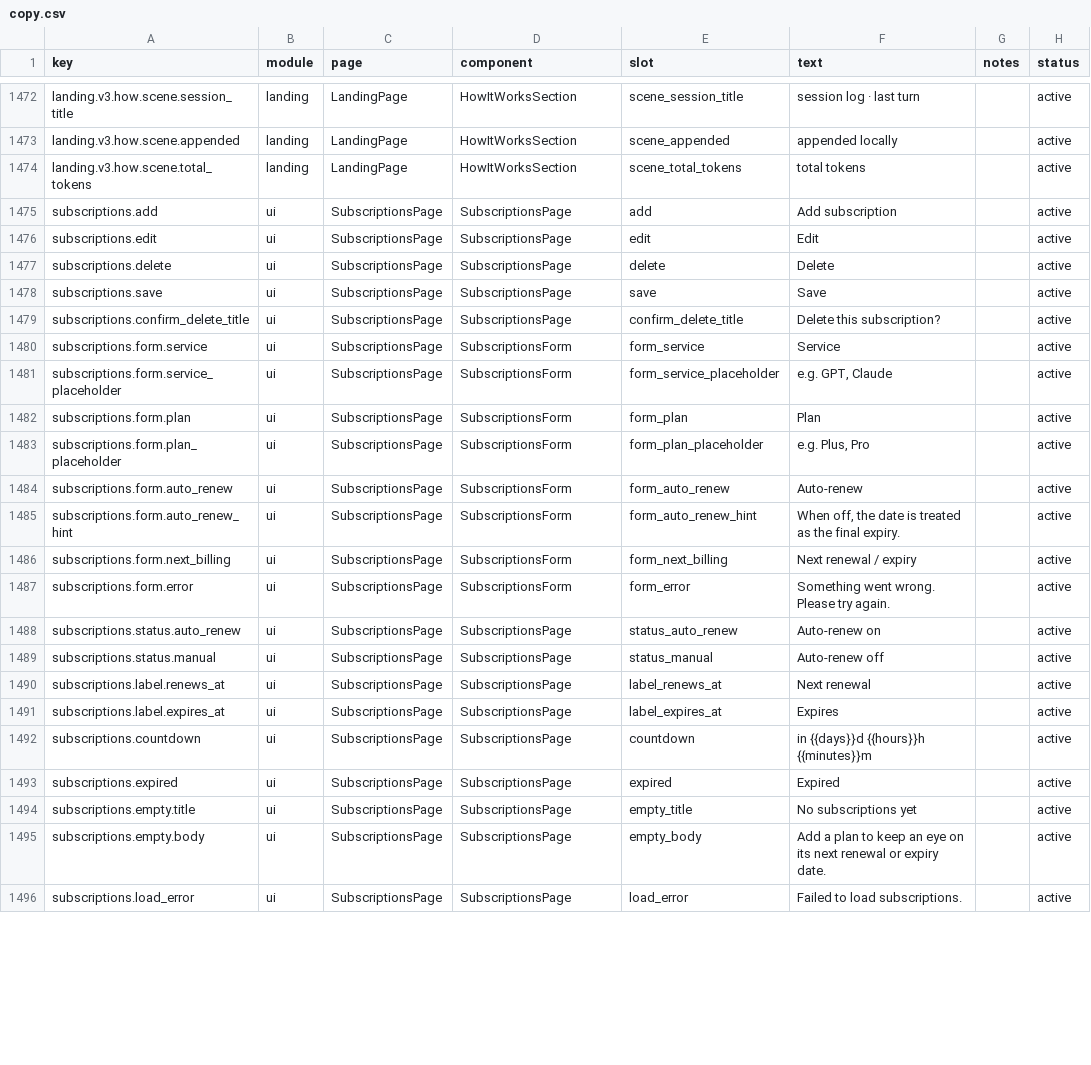
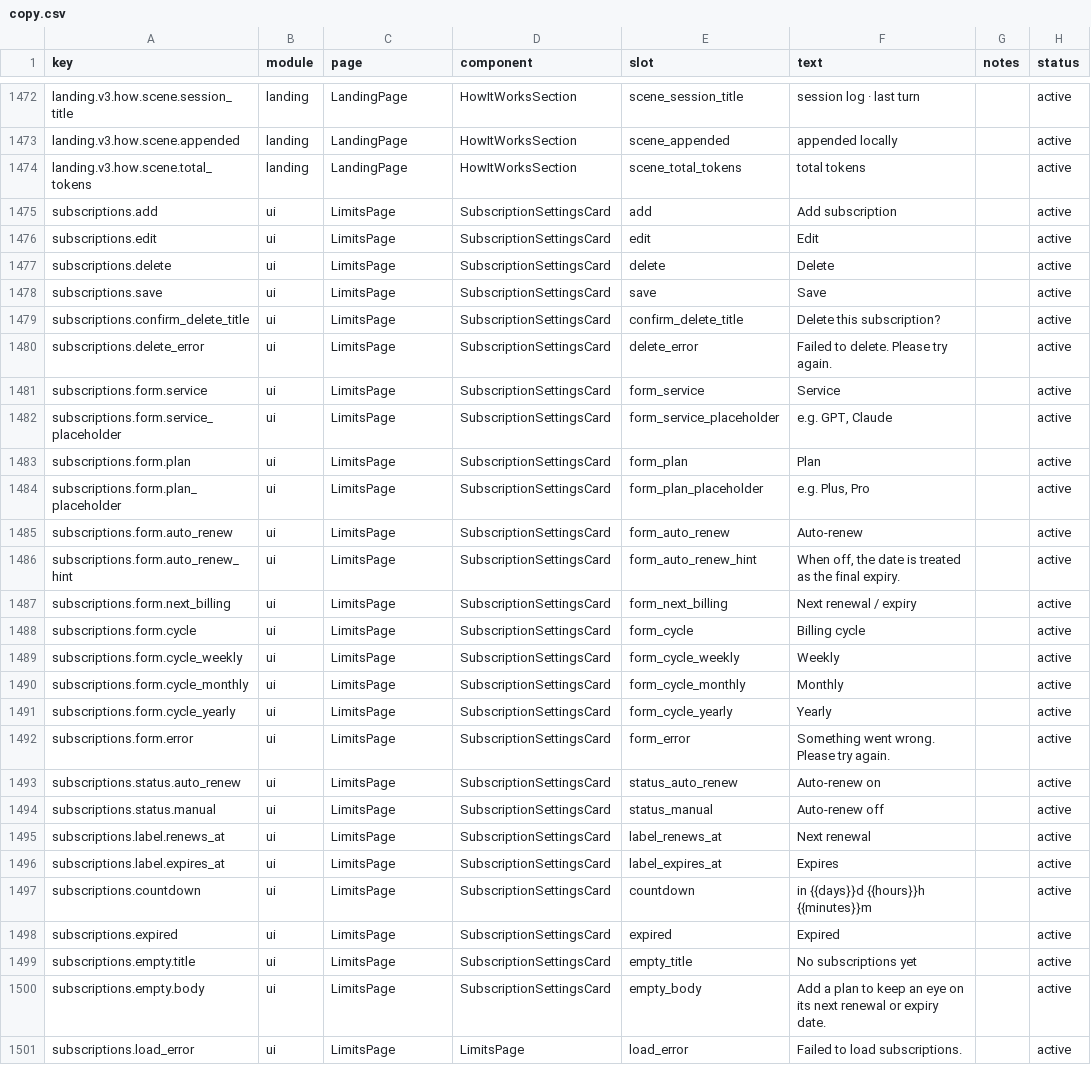
Before and after one commit to Hu9956/TokenTracker, a CSV file: dashboard/src/content/copy.csv, drawn as a sheet; only a part is shown, gaps mark what is left out; the diff covers the shown part only.

Commit message:
fix: address subscription manager review feedback
- back up corrupt stores as .corrupt-<ts> before overwriting instead of
  losing data silently, and refuse reads from unreadable stores
- add a billing cycle field (weekly/monthly/yearly) that drives the
  progress span and how far auto-renew records roll forward
- compute cycle bounds in UTC so progress no longer shifts with the
  viewer's time zone or across DST transitions
- drop stale list responses, keep rows on fetch failure behind a
  load-error notice, and clear it once a refresh succeeds
- keep subscriptions visible for unconfigured or hidden tools, reusing
  the shared Select component and surfacing delete errors in the
  confirm dialog
- tests: corrupt-store backup, cycle validation, UTC/DST invariants,
  stale-response races, Base UI Select interactions

```diff
--- a/dashboard/src/content/copy.csv
+++ b/dashboard/src/content/copy.csv
@@ -1474,23 +1474,28 @@ landing.v3.how.scene.appended,landing,LandingPage,HowItWorksSection,scene_append
 landing.v3.how.scene.total_tokens,landing,LandingPage,HowItWorksSection,scene_total_tokens,"total tokens",,active
-subscriptions.add,ui,SubscriptionsPage,SubscriptionsPage,add,"Add subscription",,active
-subscriptions.edit,ui,SubscriptionsPage,SubscriptionsPage,edit,"Edit",,active
-subscriptions.delete,ui,SubscriptionsPage,SubscriptionsPage,delete,"Delete",,active
-subscriptions.save,ui,SubscriptionsPage,SubscriptionsPage,save,"Save",,active
-subscriptions.confirm_delete_title,ui,SubscriptionsPage,SubscriptionsPage,confirm_delete_title,"Delete this subscription?",,active
-subscriptions.form.service,ui,SubscriptionsPage,SubscriptionsForm,form_service,"Service",,active
-subscriptions.form.service_placeholder,ui,SubscriptionsPage,SubscriptionsForm,form_service_placeholder,"e.g. GPT, Claude",,active
-subscriptions.form.plan,ui,SubscriptionsPage,SubscriptionsForm,form_plan,"Plan",,active
-subscriptions.form.plan_placeholder,ui,SubscriptionsPage,SubscriptionsForm,form_plan_placeholder,"e.g. Plus, Pro",,active
-subscriptions.form.auto_renew,ui,SubscriptionsPage,SubscriptionsForm,form_auto_renew,"Auto-renew",,active
-subscriptions.form.auto_renew_hint,ui,SubscriptionsPage,SubscriptionsForm,form_auto_renew_hint,"When off, the date is treated as the final expiry.",,active
-subscriptions.form.next_billing,ui,SubscriptionsPage,SubscriptionsForm,form_next_billing,"Next renewal / expiry",,active
-subscriptions.form.error,ui,SubscriptionsPage,SubscriptionsForm,form_error,"Something went wrong. Please try again.",,active
-subscriptions.status.auto_renew,ui,SubscriptionsPage,SubscriptionsPage,status_auto_renew,"Auto-renew on",,active
-subscriptions.status.manual,ui,SubscriptionsPage,SubscriptionsPage,status_manual,"Auto-renew off",,active
-subscriptions.label.renews_at,ui,SubscriptionsPage,SubscriptionsPage,label_renews_at,"Next renewal",,active
-subscriptions.label.expires_at,ui,SubscriptionsPage,SubscriptionsPage,label_expires_at,"Expires",,active
-subscriptions.countdown,ui,SubscriptionsPage,SubscriptionsPage,countdown,"in {{days}}d {{hours}}h {{minutes}}m",,active
-subscriptions.expired,ui,SubscriptionsPage,SubscriptionsPage,expired,"Expired",,active
-subscriptions.empty.title,ui,SubscriptionsPage,SubscriptionsPage,empty_title,"No subscriptions yet",,active
-subscriptions.empty.body,ui,SubscriptionsPage,SubscriptionsPage,empty_body,"Add a plan to keep an eye on its next renewal or expiry date.",,active
-subscriptions.load_error,ui,SubscriptionsPage,SubscriptionsPage,load_error,"Failed to load subscriptions.",,active
+subscriptions.add,ui,LimitsPage,SubscriptionSettingsCard,add,"Add subscription",,active
+subscriptions.edit,ui,LimitsPage,SubscriptionSettingsCard,edit,"Edit",,active
+subscriptions.delete,ui,LimitsPage,SubscriptionSettingsCard,delete,"Delete",,active
+subscriptions.save,ui,LimitsPage,SubscriptionSettingsCard,save,"Save",,active
+subscriptions.confirm_delete_title,ui,LimitsPage,SubscriptionSettingsCard,confirm_delete_title,"Delete this subscription?",,active
+subscriptions.delete_error,ui,LimitsPage,SubscriptionSettingsCard,delete_error,"Failed to delete. Please try again.",,active
+subscriptions.form.service,ui,LimitsPage,SubscriptionSettingsCard,form_service,"Service",,active
+subscriptions.form.service_placeholder,ui,LimitsPage,SubscriptionSettingsCard,form_service_placeholder,"e.g. GPT, Claude",,active
+subscriptions.form.plan,ui,LimitsPage,SubscriptionSettingsCard,form_plan,"Plan",,active
+subscriptions.form.plan_placeholder,ui,LimitsPage,SubscriptionSettingsCard,form_plan_placeholder,"e.g. Plus, Pro",,active
+subscriptions.form.auto_renew,ui,LimitsPage,SubscriptionSettingsCard,form_auto_renew,"Auto-renew",,active
+subscriptions.form.auto_renew_hint,ui,LimitsPage,SubscriptionSettingsCard,form_auto_renew_hint,"When off, the date is treated as the final expiry.",,active
+subscriptions.form.next_billing,ui,LimitsPage,SubscriptionSettingsCard,form_next_billing,"Next renewal / expiry",,active
+subscriptions.form.cycle,ui,LimitsPage,SubscriptionSettingsCard,form_cycle,"Billing cycle",,active
+subscriptions.form.cycle_weekly,ui,LimitsPage,SubscriptionSettingsCard,form_cycle_weekly,"Weekly",,active
+subscriptions.form.cycle_monthly,ui,LimitsPage,SubscriptionSettingsCard,form_cycle_monthly,"Monthly",,active
+subscriptions.form.cycle_yearly,ui,LimitsPage,SubscriptionSettingsCard,form_cycle_yearly,"Yearly",,active
+subscriptions.form.error,ui,LimitsPage,SubscriptionSettingsCard,form_error,"Something went wrong. Please try again.",,active
+subscriptions.status.auto_renew,ui,LimitsPage,SubscriptionSettingsCard,status_auto_renew,"Auto-renew on",,active
+subscriptions.status.manual,ui,LimitsPage,SubscriptionSettingsCard,status_manual,"Auto-renew off",,active
+subscriptions.label.renews_at,ui,LimitsPage,SubscriptionSettingsCard,label_renews_at,"Next renewal",,active
+subscriptions.label.expires_at,ui,LimitsPage,SubscriptionSettingsCard,label_expires_at,"Expires",,active
+subscriptions.countdown,ui,LimitsPage,SubscriptionSettingsCard,countdown,"in {{days}}d {{hours}}h {{minutes}}m",,active
+subscriptions.expired,ui,LimitsPage,SubscriptionSettingsCard,expired,"Expired",,active
+subscriptions.empty.title,ui,LimitsPage,SubscriptionSettingsCard,empty_title,"No subscriptions yet",,active
+subscriptions.empty.body,ui,LimitsPage,SubscriptionSettingsCard,empty_body,"Add a plan to keep an eye on its next renewal or expiry date.",,active
+subscriptions.load_error,ui,LimitsPage,LimitsPage,load_error,"Failed to load subscriptions.",,active
```
Also changed, not shown: 10 edited cells elsewhere in this file, 12 other files.
